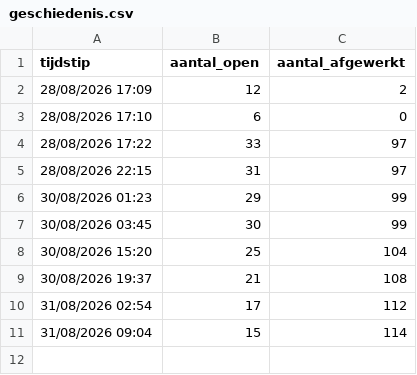
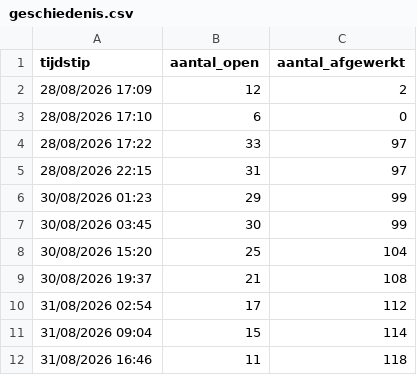
Before and after one commit to Jeanes12/jaarrekening-teller, a CSV file: geschiedenis.csv, drawn as a sheet; the diff names each change by its address in the sheet, - before the commit and + after, or states it on an @@ line.

```diff
--- a/geschiedenis.csv
+++ b/geschiedenis.csv
+row 12: 31/08/2026 16:46 | 11 | 118
```
